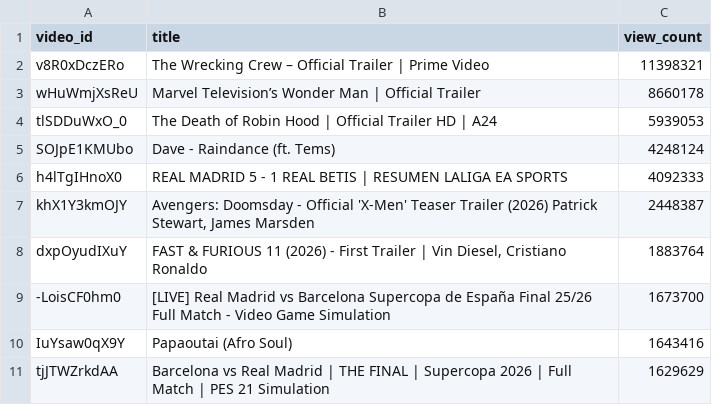
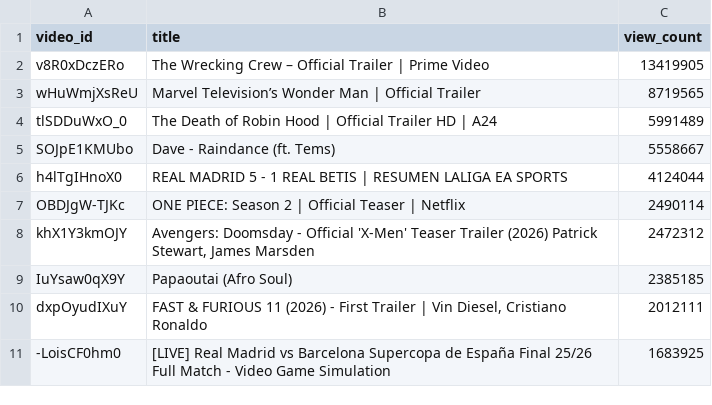
Before and after one commit to chinedumsunday/youtube_pipeline, a CSV file: results/top_videos_by_views.csv, drawn as a sheet.

```diff
--- a/results/top_videos_by_views.csv
+++ b/results/top_videos_by_views.csv
@@ -1,11 +1,11 @@
 video_id,title,view_count
-v8R0xDczERo,The Wrecking Crew – Official Trailer | Prime Video,11398321
-wHuWmjXsReU,Marvel Television’s Wonder Man | Official Trailer,8660178
-tlSDDuWxO_0,The Death of Robin Hood | Official Trailer HD | A24,5939053
-SOJpE1KMUbo,Dave - Raindance (ft. Tems),4248124
-h4lTgIHnoX0,REAL MADRID 5 - 1 REAL BETIS | RESUMEN LALIGA EA SPORTS,4092333
-khX1Y3kmOJY,"Avengers: Doomsday - Official 'X-Men' Teaser Trailer (2026) Patrick Stewart, James Marsden",2448387
-dxpOyudIXuY,"FAST & FURIOUS 11 (2026) - First Trailer | Vin Diesel, Cristiano Ronaldo",1883764
--LoisCF0hm0,[LIVE] Real Madrid vs Barcelona Supercopa de España Final 25/26 Full Match - Video Game Simulation,1673700
-IuYsaw0qX9Y,Papaoutai (Afro Soul),1643416
-tjJTWZrkdAA,Barcelona vs Real Madrid | THE FINAL | Supercopa 2026 | Full Match | PES 21 Simulation,1629629
+v8R0xDczERo,The Wrecking Crew – Official Trailer | Prime Video,13419905
+wHuWmjXsReU,Marvel Television’s Wonder Man | Official Trailer,8719565
+tlSDDuWxO_0,The Death of Robin Hood | Official Trailer HD | A24,5991489
+SOJpE1KMUbo,Dave - Raindance (ft. Tems),5558667
+h4lTgIHnoX0,REAL MADRID 5 - 1 REAL BETIS | RESUMEN LALIGA EA SPORTS,4124044
+OBDJgW-TJKc,ONE PIECE: Season 2 | Official Teaser | Netflix,2490114
+khX1Y3kmOJY,"Avengers: Doomsday - Official 'X-Men' Teaser Trailer (2026) Patrick Stewart, James Marsden",2472312
+IuYsaw0qX9Y,Papaoutai (Afro Soul),2385185
+dxpOyudIXuY,"FAST & FURIOUS 11 (2026) - First Trailer | Vin Diesel, Cristiano Ronaldo",2012111
+-LoisCF0hm0,[LIVE] Real Madrid vs Barcelona Supercopa de España Final 25/26 Full Match - Video Game Simulation,1683925
```
Also changed, not shown: results/channel_insights.csv, results/daily_growth.csv, 3 other files.
